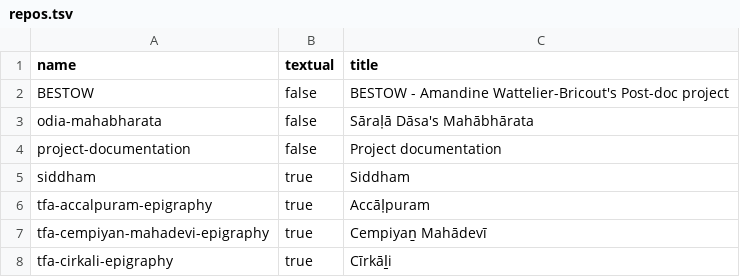
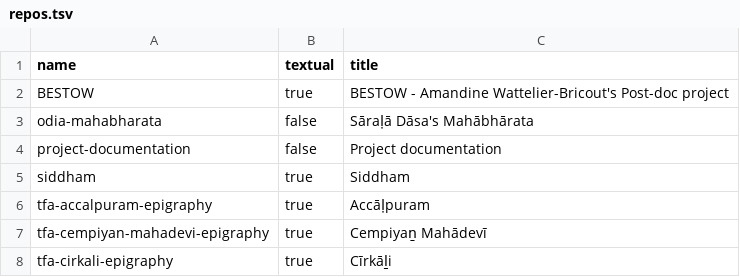
Before and after one commit to michaelnmmeyer/dharma, a TSV file: repos.tsv, drawn as a sheet; only a part is shown.

Commit message:
Make BESTOW textual

```diff
--- a/repos.tsv
+++ b/repos.tsv
@@ -1,3 +1,3 @@
 name	textual	title
-BESTOW	false	BESTOW - Amandine Wattelier-Bricout's Post-doc project
+BESTOW	true	BESTOW - Amandine Wattelier-Bricout's Post-doc project
 odia-mahabharata	false	Sāraḷā Dāsa's Mahābhārata
```
